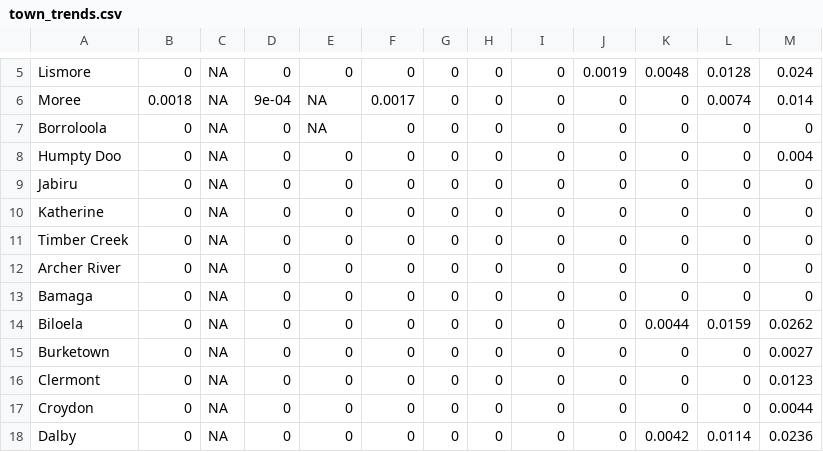
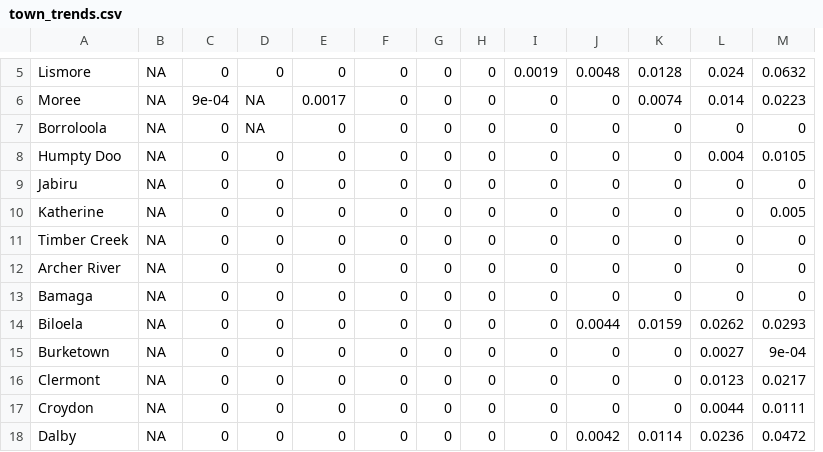
Before and after one commit to ben-ovenden/leaf-blast-epirice, a CSV file: blast_outputs/town_trends.csv, drawn as a sheet; only a part is shown, gaps mark what is left out; removed rows and columns are numbered as before the commit, all else as after; the diff covers the shown part only; the diff names each change by its address in the sheet, - before the commit and + after, or states it on an @@ line.

```diff
--- a/blast_outputs/town_trends.csv
+++ b/blast_outputs/town_trends.csv
-column B, rows 5-18: 0 | 0.0018 | 0 | 0 | 0 | 0 | 0 | 0 | 0 | 0 | 0 | 0 | 0 | 0
+column C, rows 5-18: 0 | 9e-04 | 0 | 0 | 0 | 0 | 0 | 0 | 0 | 0 | 0 | 0 | 0 | 0
-I5: 0
+I5: 0.0019
-J5: 0.0019
+J5: 0.0048
-K5: 0.0048
+K5: 0.0128
-L5: 0.0128
+L5: 0.024
-M5: 0.024
+M5: 0.0632
-D6: 9e-04
+D6: NA
-E6: NA
+E6: 0.0017
-F6: 0.0017
+F6: 0
-K6: 0
+K6: 0.0074
-L6: 0.0074
+L6: 0.014
-M6: 0.014
+M6: 0.0223
-D7: 0
+D7: NA
-E7: NA
+E7: 0
-L8: 0
+L8: 0.004
-M8: 0.004
+M8: 0.0105
-M10: 0
+M10: 0.005
-J14: 0
+J14: 0.0044
-K14: 0.0044
+K14: 0.0159
-L14: 0.0159
+L14: 0.0262
-M14: 0.0262
+M14: 0.0293
-L15: 0
+L15: 0.0027
-M15: 0.0027
+M15: 9e-04
-L16: 0
+L16: 0.0123
-M16: 0.0123
+M16: 0.0217
-L17: 0
+L17: 0.0044
-M17: 0.0044
+M17: 0.0111
-J18: 0
+J18: 0.0042
-K18: 0.0042
+K18: 0.0114
-L18: 0.0114
+L18: 0.0236
-M18: 0.0236
+M18: 0.0472
```
Also changed, not shown: 69 edited cells elsewhere in this file, blast_outputs/blastam_trends.csv, blast_outputs/run_log.csv, 4 other files.
